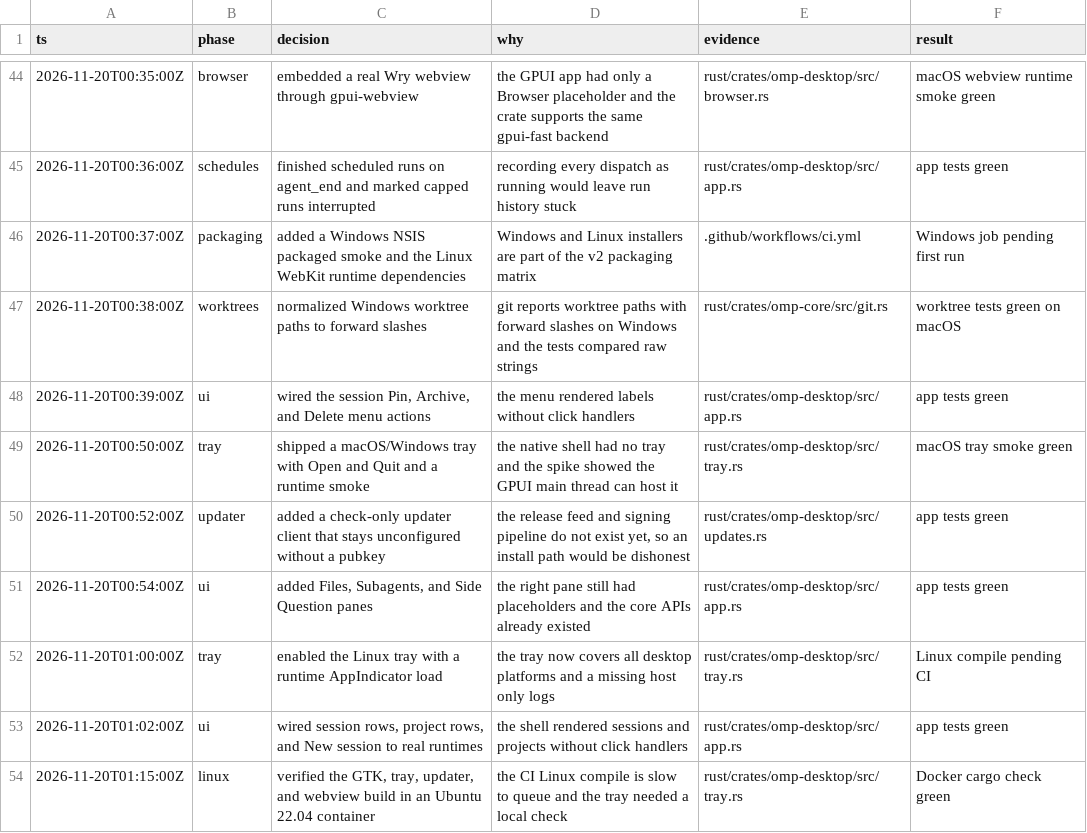
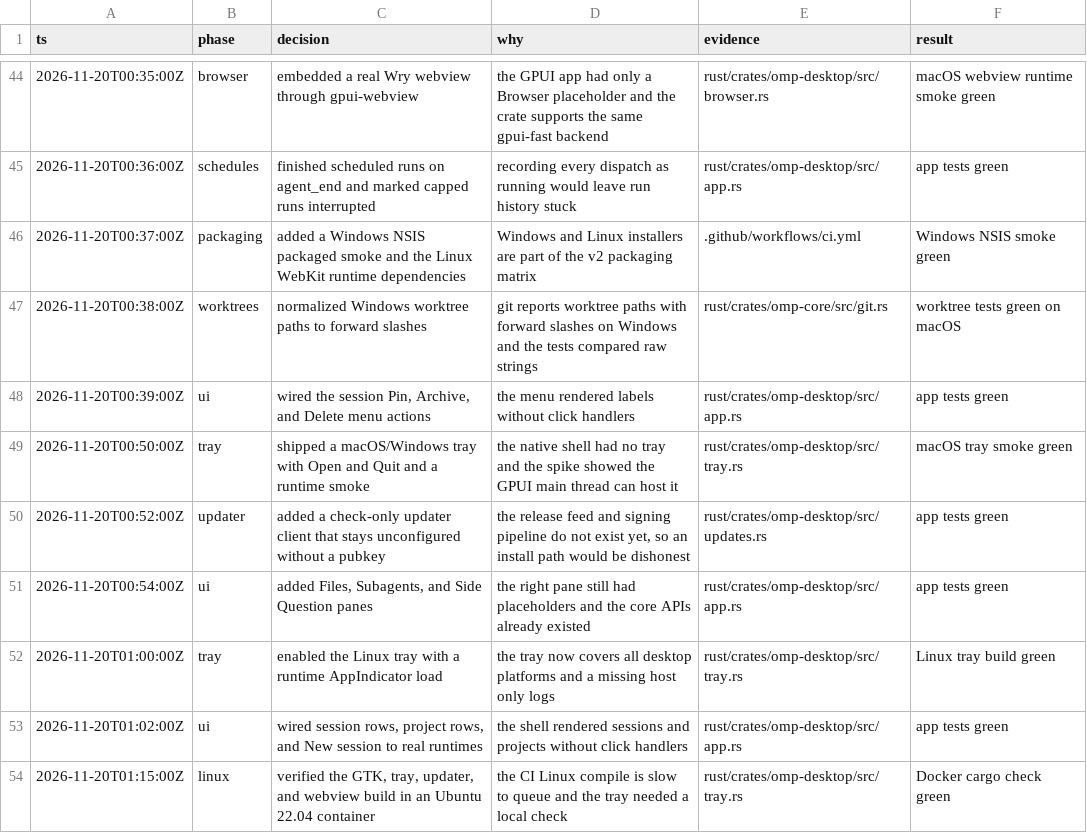
Before and after one commit to SenCha930511/omp-desktop, a TSV file: docs/rust-refactor/decisions.tsv, drawn as a sheet; only a part is shown, gaps mark what is left out.

Commit message:
docs: mark the packaging and tray checks green
- Reflect the Windows NSIS and Linux tray CI results.

```diff
--- a/docs/rust-refactor/decisions.tsv
+++ b/docs/rust-refactor/decisions.tsv
@@ -45,3 +45,3 @@ ts	phase	decision	why	evidence	result
 2026-11-20T00:36:00Z	schedules	finished scheduled runs on agent_end and marked capped runs interrupted	recording every dispatch as running would leave run history stuck	rust/crates/omp-desktop/src/app.rs	app tests green
-2026-11-20T00:37:00Z	packaging	added a Windows NSIS packaged smoke and the Linux WebKit runtime dependencies	Windows and Linux installers are part of the v2 packaging matrix	.github/workflows/ci.yml	Windows job pending first run
+2026-11-20T00:37:00Z	packaging	added a Windows NSIS packaged smoke and the Linux WebKit runtime dependencies	Windows and Linux installers are part of the v2 packaging matrix	.github/workflows/ci.yml	Windows NSIS smoke green
 2026-11-20T00:38:00Z	worktrees	normalized Windows worktree paths to forward slashes	git reports worktree paths with forward slashes on Windows and the tests compared raw strings	rust/crates/omp-core/src/git.rs	worktree tests green on macOS
@@ -51,3 +51,3 @@ ts	phase	decision	why	evidence	result
 2026-11-20T00:54:00Z	ui	added Files, Subagents, and Side Question panes	the right pane still had placeholders and the core APIs already existed	rust/crates/omp-desktop/src/app.rs	app tests green
-2026-11-20T01:00:00Z	tray	enabled the Linux tray with a runtime AppIndicator load	the tray now covers all desktop platforms and a missing host only logs	rust/crates/omp-desktop/src/tray.rs	Linux compile pending CI
+2026-11-20T01:00:00Z	tray	enabled the Linux tray with a runtime AppIndicator load	the tray now covers all desktop platforms and a missing host only logs	rust/crates/omp-desktop/src/tray.rs	Linux tray build green
 2026-11-20T01:02:00Z	ui	wired session rows, project rows, and New session to real runtimes	the shell rendered sessions and projects without click handlers	rust/crates/omp-desktop/src/app.rs	app tests green
```
